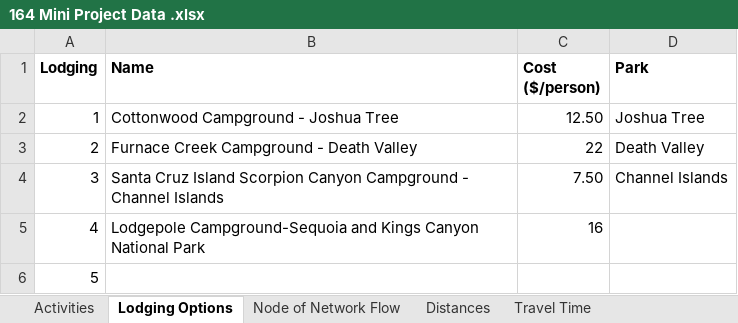
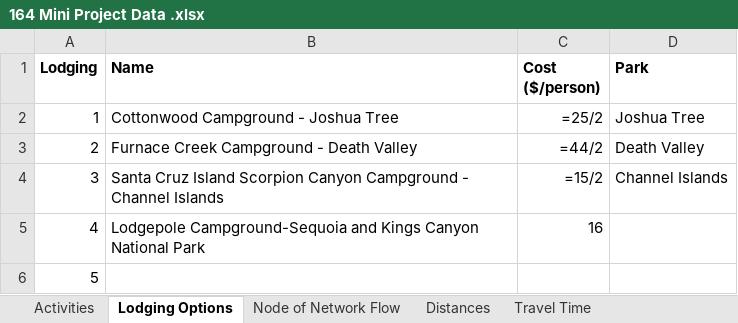
Before and after one commit to niki-mehen/ieor164-mini-project, an Excel workbook: 164 Mini Project Data .xlsx, sheet Lodging Options, drawn as a sheet; values as stored, in another font and other column widths than the file's, no borders; formulas without a stored value are shown as written; the diff names each change by its address in the sheet, - before the commit and + after, or states it on an @@ line.

```diff
--- a/164 Mini Project Data .xlsx (sheet Lodging Options)
+++ b/164 Mini Project Data .xlsx (sheet Lodging Options)
-C2 (Cost ($/person)): 12.50
+C2 (Cost ($/person)): =25/2
-C3 (Cost ($/person)): 22
+C3 (Cost ($/person)): =44/2
-C4 (Cost ($/person)): 7.50
+C4 (Cost ($/person)): =15/2
```
Also changed, not shown: sheet Travel Time, sheet Activities, sheet Activities 2, sheet Sheet1, sheet Distances, sheet Distances 2, 1 other file.
